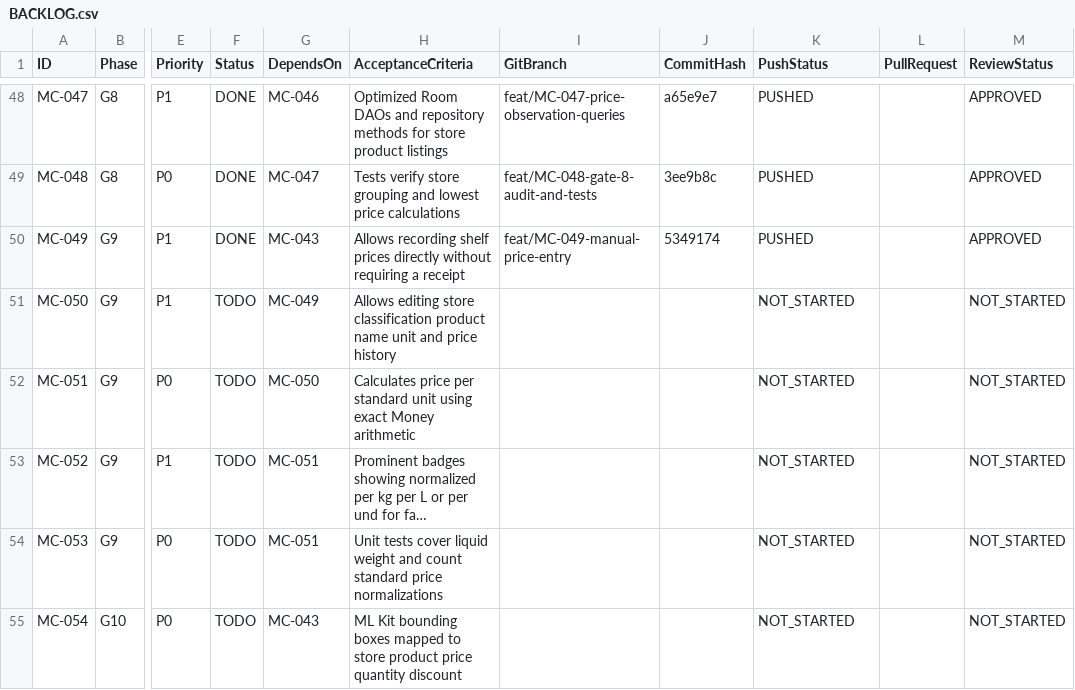
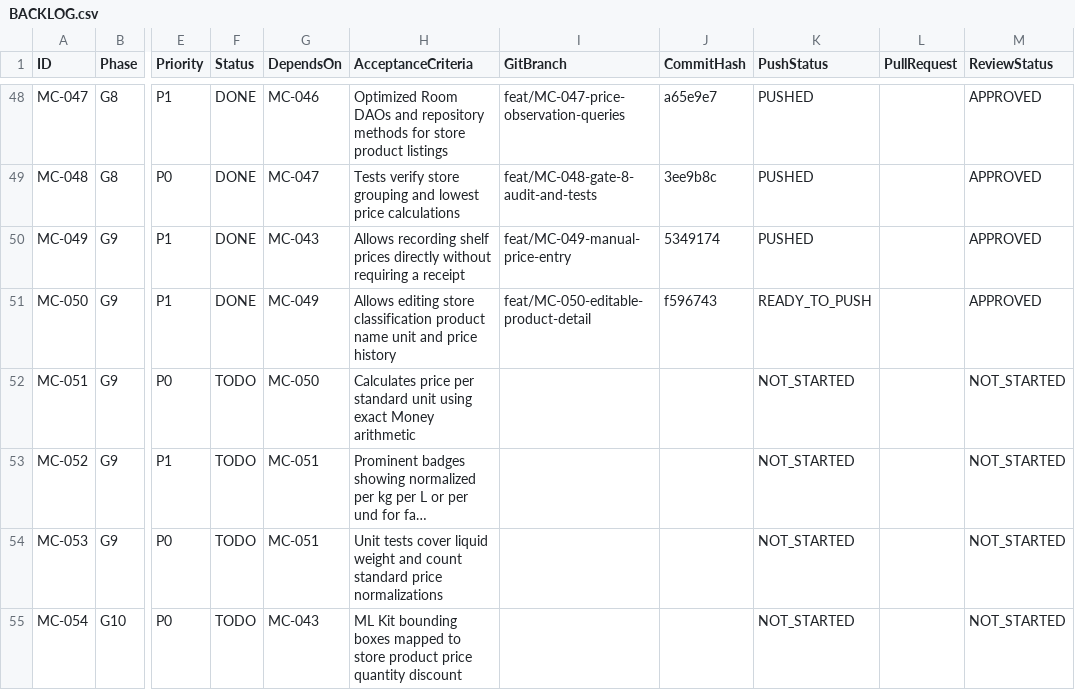
Before and after one commit to barbosaivan/MarketCompare, a CSV file: BACKLOG.csv, drawn as a sheet; only a part is shown, gaps mark what is left out; long unchanged cells end in …; the diff names each change by its address in the sheet, - before the commit and + after, or states it on an @@ line.

Commit message:
docs(dashboard): update backlog and dashboard for MC-050

```diff
--- a/BACKLOG.csv
+++ b/BACKLOG.csv
-F51 (Status): TODO
+F51 (Status): DONE
-I51 (GitBranch): (empty)
+I51 (GitBranch): feat/MC-050-editable-product-detail
-J51 (CommitHash): (empty)
+J51 (CommitHash): f596743
-K51 (PushStatus): NOT_STARTED
+K51 (PushStatus): READY_TO_PUSH
-M51 (ReviewStatus): NOT_STARTED
+M51 (ReviewStatus): APPROVED
```
Also changed, not shown: 1 other file.
